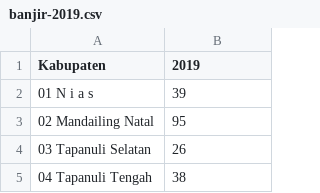
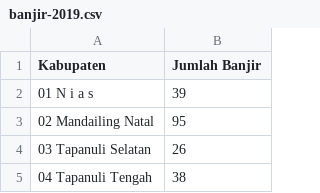
Before and after one commit to enricojoe/ML-Banjir, a CSV file: banjir-2019.csv, drawn as a sheet; only a part is shown; the diff names each change by its address in the sheet, - before the commit and + after, or states it on an @@ line.

Commit message:
Update banjir-2019.csv

```diff
--- a/banjir-2019.csv
+++ b/banjir-2019.csv
-B1: 2019
+B1: Jumlah Banjir
```
